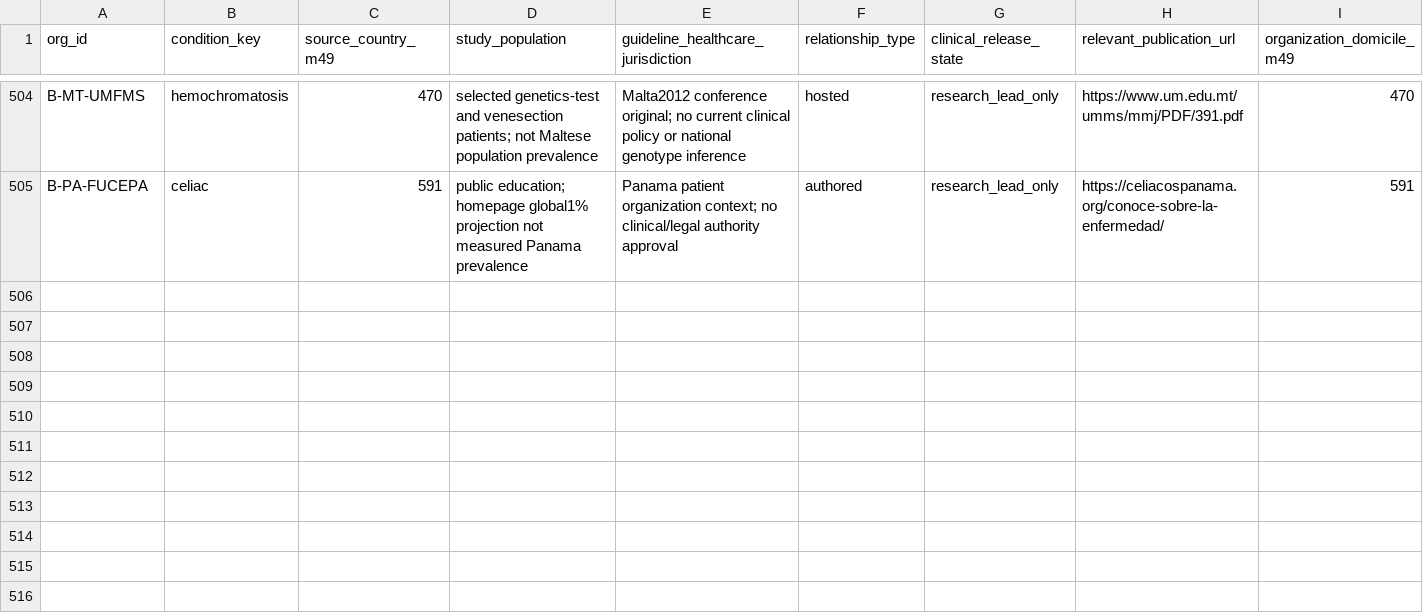
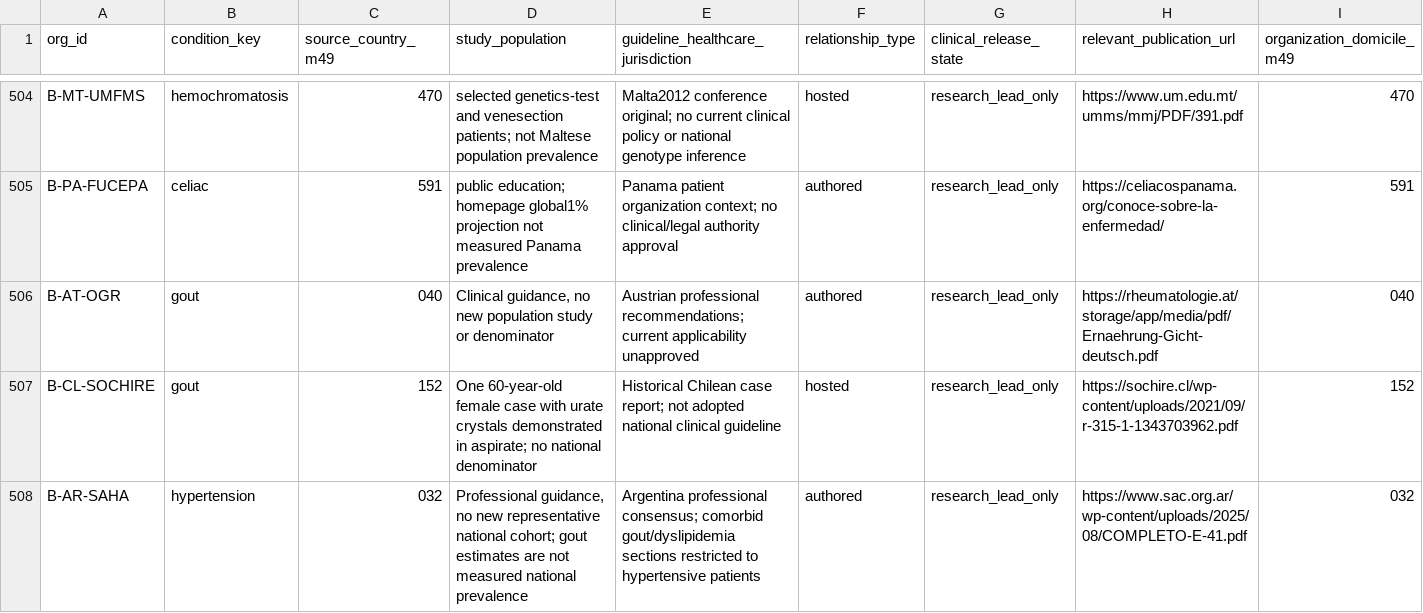
Before and after one commit to PortalHunter/Ethnicy-Based-Optimal-Weight, a CSV file: docs/atlas/handoffs/team-b/data/publication_context.csv, drawn as a sheet; only a part is shown, gaps mark what is left out; rows hold the shown columns only; the diff covers the shown part only; the diff names each change by its address in the sheet, - before the commit and + after, or states it on an @@ line.

```diff
--- a/docs/atlas/handoffs/team-b/data/publication_context.csv
+++ b/docs/atlas/handoffs/team-b/data/publication_context.csv
+row 506: B-AT-OGR | gout | 040 | Clinical guidance, no new population study or denominator | Austrian professional recommendations; current applicability unapproved | authored | research_lead_only | https://rheumatologie.at/storage/app/media/pdf/Ernaehrung-Gicht-deutsch.pdf | 040
+row 507: B-CL-SOCHIRE | gout | 152 | One 60-year-old female case with urate crystals demonstrated in aspirate; no national denominator | Historical Chilean case report; not adopted national clinical guideline | hosted | research_lead_only | https://sochire.cl/wp-content/uploads/2021/09/r-315-1-1343703962.pdf | 152
+row 508: B-AR-SAHA | hypertension | 032 | Professional guidance, no new representative national cohort; gout estimates are not measured national prevalence | Argentina professional consensus; comorbid gout/dyslipidemia sections restricted to hypertensive patients | authored | research_lead_only | https://www.sac.org.ar/wp-content/uploads/2025/08/COMPLETO-E-41.pdf | 032
```
Also changed, not shown: 2 added rows elsewhere in this file, docs/atlas/handoffs/team-b/data/condition_organizations.csv, docs/atlas/handoffs/team-b/data/consolidated_cell_inventory.csv, 17 other files.
